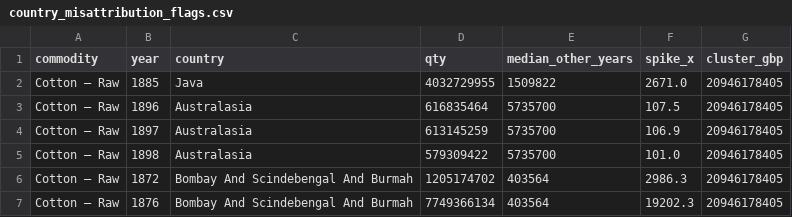
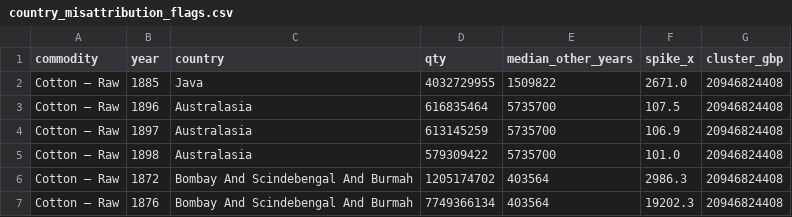
Before and after one commit to jburnford/uk-trade-db, a CSV file: reports/country_misattribution_flags.csv, drawn as a sheet.

```diff
--- a/reports/country_misattribution_flags.csv
+++ b/reports/country_misattribution_flags.csv
@@ -1,7 +1,7 @@
 commodity,year,country,qty,median_other_years,spike_x,cluster_gbp
-Cotton — Raw,1885,Java,4032729955,1509822,2671.0,20946178405
-Cotton — Raw,1896,Australasia,616835464,5735700,107.5,20946178405
-Cotton — Raw,1897,Australasia,613145259,5735700,106.9,20946178405
-Cotton — Raw,1898,Australasia,579309422,5735700,101.0,20946178405
-Cotton — Raw,1872,Bombay And Scindebengal And Burmah,1205174702,403564,2986.3,20946178405
-Cotton — Raw,1876,Bombay And Scindebengal And Burmah,7749366134,403564,19202.3,20946178405
+Cotton — Raw,1885,Java,4032729955,1509822,2671.0,20946824408
+Cotton — Raw,1896,Australasia,616835464,5735700,107.5,20946824408
+Cotton — Raw,1897,Australasia,613145259,5735700,106.9,20946824408
+Cotton — Raw,1898,Australasia,579309422,5735700,101.0,20946824408
+Cotton — Raw,1872,Bombay And Scindebengal And Burmah,1205174702,403564,2986.3,20946824408
+Cotton — Raw,1876,Bombay And Scindebengal And Burmah,7749366134,403564,19202.3,20946824408
```
Also changed, not shown: reports/country_series_anomalies.csv, reports/country_t1_reconciliation.csv, 2 other files.
